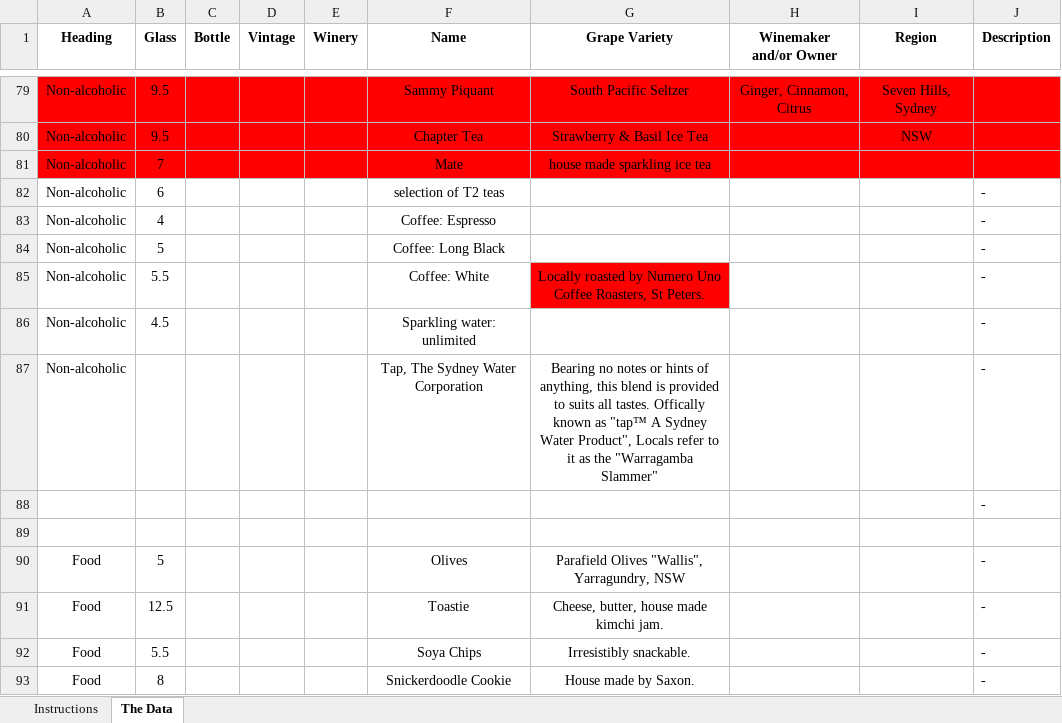
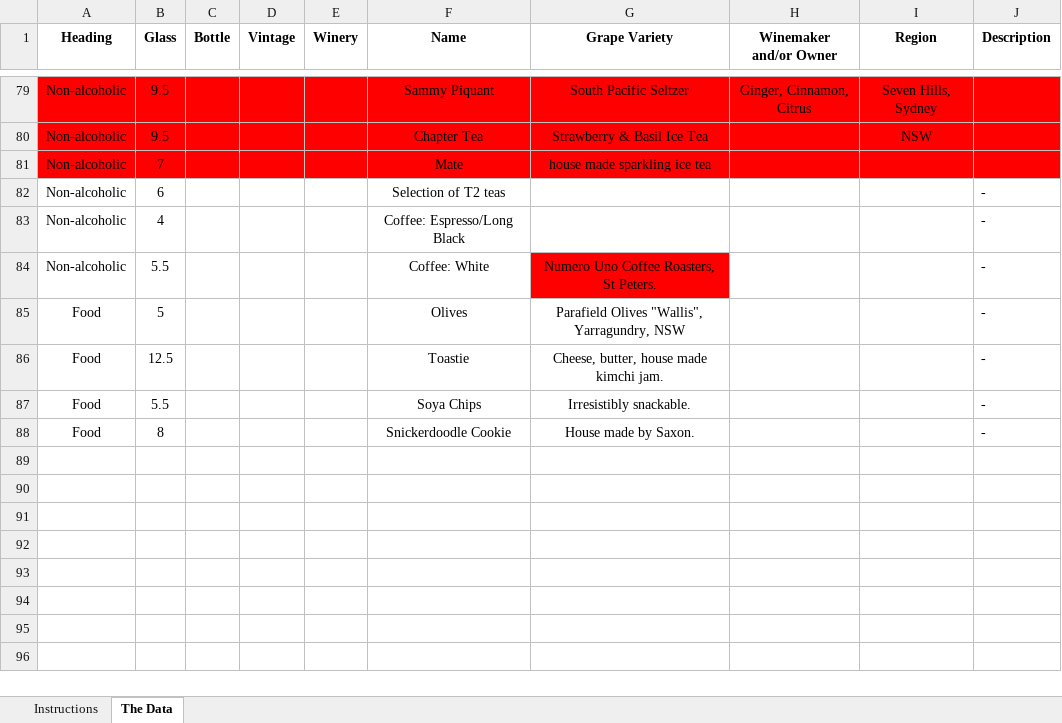
Before and after one commit to MichaelTulskikh/TheArtSyndicateMenu, an Excel workbook: data.xlsx, sheet The Data, drawn as a sheet; only a part is shown, gaps mark what is left out; values as stored, in another font and other column widths than the file's, no borders; conditional formats and table styles not drawn; removed rows and columns are numbered as before the commit, all else as after; the diff names each change by its address in the sheet, - before the commit and + after, or states it on an @@ line.

Commit message:
fixed linespace, issue, hard coded water

```diff
--- a/data.xlsx (sheet The Data)
+++ b/data.xlsx (sheet The Data)
-F82 (Name): selection of T2 teas
+F82 (Name): Selection of T2 teas
-F83 (Name): Coffee: Espresso
+F83 (Name): Coffee: Espresso/Long Black
-row 84: Non-alcoholic | 5 |  |  |  | Coffee: Long Black |  |  |  | -
-G84 (Grape Variety): Locally roasted by Numero Uno…
+G84 (Grape Variety): Numero Uno…
-row 86: Non-alcoholic | 4.5 |  |  |  | Sparkling water: unlimited |  |  |  | -
-row 87: Non-alcoholic |  |  |  |  | Tap, The Sydney Water Corporation | Bearing no notes or hints of anything, this blend is provided to suits all tastes. Offically known as "tap™ A Sydney Water Product", Locals refer to it as the "Warragamba Slammer" |  |  | -
-row 88:  |  |  |  |  |  |  |  |  | -
-row 89: (empty)
```
Also changed, not shown: 9 other files.
